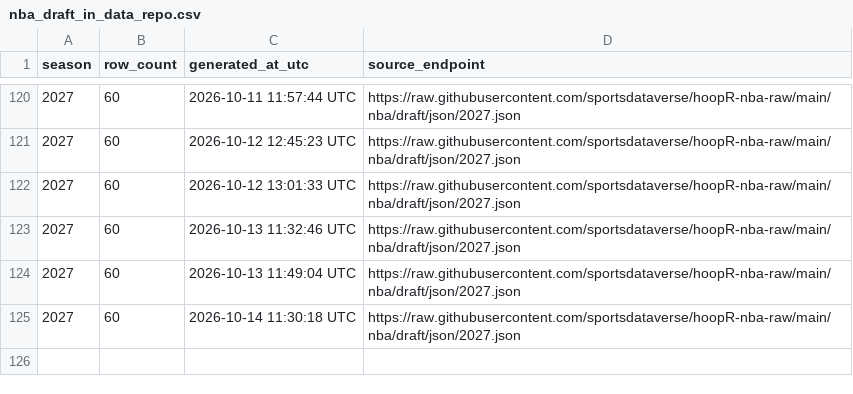
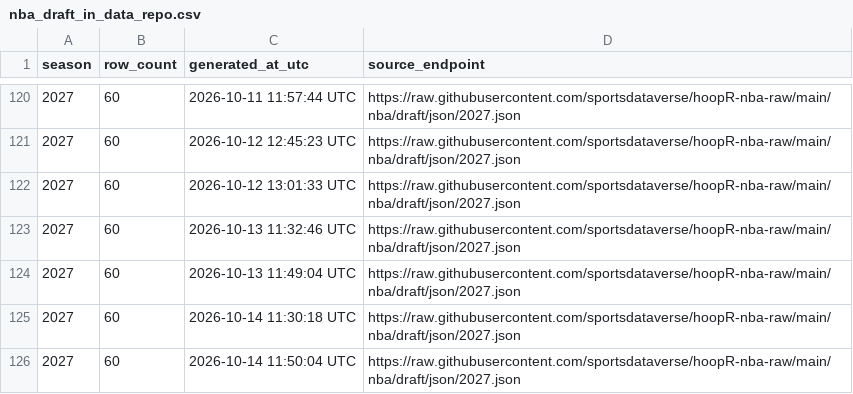
Before and after one commit to sportsdataverse/hoopR-nba-data, a CSV file: nba/draft/nba_draft_in_data_repo.csv, drawn as a sheet; only a part is shown, gaps mark what is left out.

```diff
--- a/nba/draft/nba_draft_in_data_repo.csv
+++ b/nba/draft/nba_draft_in_data_repo.csv
@@ -125 +125,2 @@ season,row_count,generated_at_utc,source_endpoint
 2027,60,2026-10-14 11:30:18 UTC,https://raw.githubusercontent.com/sportsdataverse/hoopR-nba-raw/main/nba/draft/json/2027.json
+2027,60,2026-10-14 11:50:04 UTC,https://raw.githubusercontent.com/sportsdataverse/hoopR-nba-raw/main/nba/draft/json/2027.json
```
Also changed, not shown: nba/rosters/nba_rosters_in_data_repo.csv.
